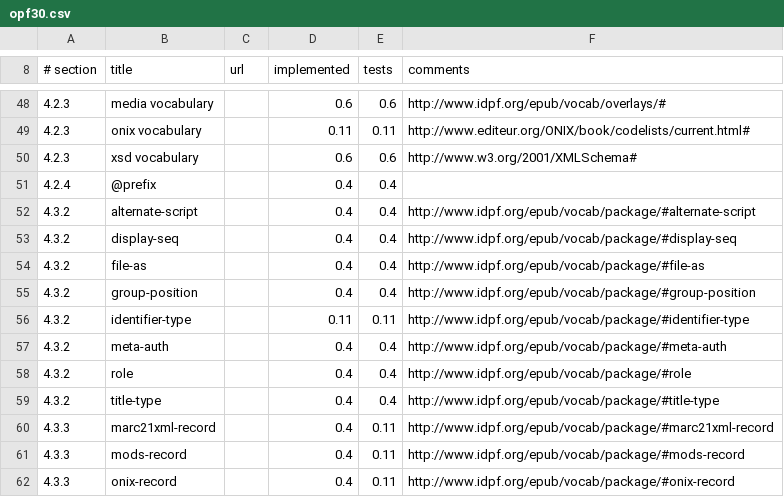
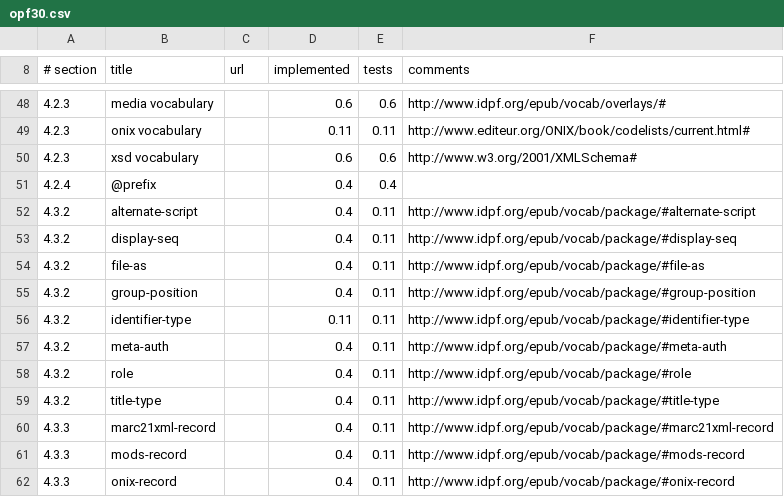
Before and after one commit to rhdunn/cainteoir-engine, a CSV file: docs/implementation-status/opf30.csv, drawn as a sheet; only a part is shown, gaps mark what is left out.

Commit message:
epub3: test both RDFa (WD) and OPF3 (RS) properties for describing OPF metadata

```diff
--- a/docs/implementation-status/opf30.csv
+++ b/docs/implementation-status/opf30.csv
@@ -51,10 +51,10 @@
 4.2.4,@prefix,,0.4,0.4,
-4.3.2,alternate-script,,0.4,0.4,http://www.idpf.org/epub/vocab/package/#alternate-script
-4.3.2,display-seq,,0.4,0.4,http://www.idpf.org/epub/vocab/package/#display-seq
-4.3.2,file-as,,0.4,0.4,http://www.idpf.org/epub/vocab/package/#file-as
-4.3.2,group-position,,0.4,0.4,http://www.idpf.org/epub/vocab/package/#group-position
+4.3.2,alternate-script,,0.4,0.11,http://www.idpf.org/epub/vocab/package/#alternate-script
+4.3.2,display-seq,,0.4,0.11,http://www.idpf.org/epub/vocab/package/#display-seq
+4.3.2,file-as,,0.4,0.11,http://www.idpf.org/epub/vocab/package/#file-as
+4.3.2,group-position,,0.4,0.11,http://www.idpf.org/epub/vocab/package/#group-position
 4.3.2,identifier-type,,0.11,0.11,http://www.idpf.org/epub/vocab/package/#identifier-type
-4.3.2,meta-auth,,0.4,0.4,http://www.idpf.org/epub/vocab/package/#meta-auth
-4.3.2,role,,0.4,0.4,http://www.idpf.org/epub/vocab/package/#role
-4.3.2,title-type,,0.4,0.4,http://www.idpf.org/epub/vocab/package/#title-type
+4.3.2,meta-auth,,0.4,0.11,http://www.idpf.org/epub/vocab/package/#meta-auth
+4.3.2,role,,0.4,0.11,http://www.idpf.org/epub/vocab/package/#role
+4.3.2,title-type,,0.4,0.11,http://www.idpf.org/epub/vocab/package/#title-type
 4.3.3,marc21xml-record,,0.4,0.11,http://www.idpf.org/epub/vocab/package/#marc21xml-record
```
Also changed, not shown: 40 other files.
